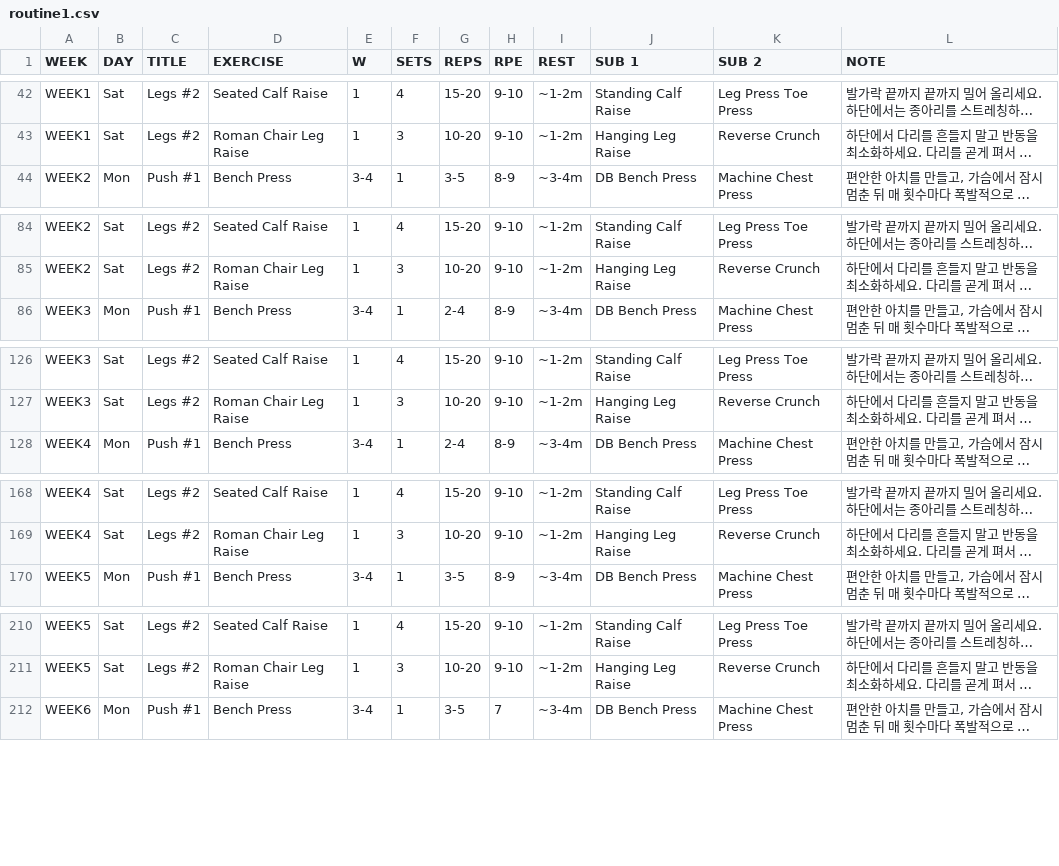
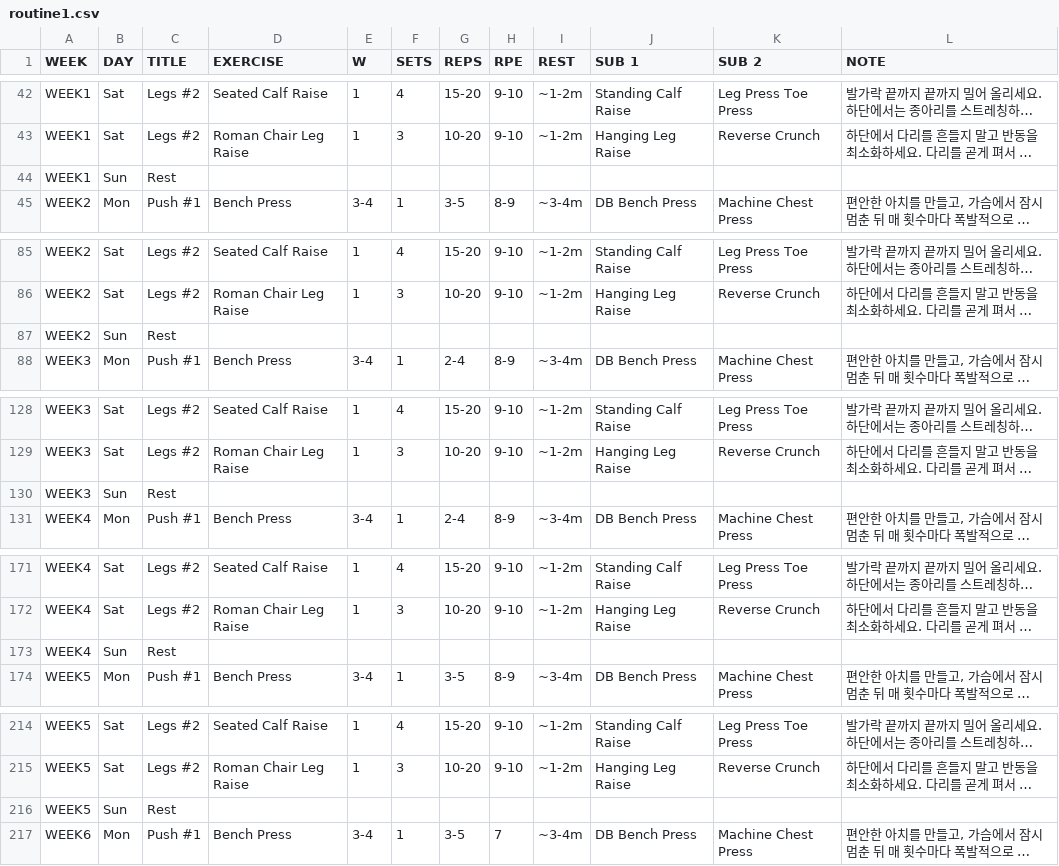
Before and after one commit to bulcoh/ssimg2, a CSV file: ppl/routine1.csv, drawn as a sheet; only a part is shown, gaps mark what is left out; long unchanged cells end in …; the diff covers the shown part only; the diff names each change by its address in the sheet, - before the commit and + after, or states it on an @@ line.

Commit message:
Update routine1.csv

```diff
--- a/ppl/routine1.csv
+++ b/ppl/routine1.csv
+row 44: WEEK1 | Sun | Rest
+row 87: WEEK2 | Sun | Rest
+row 130: WEEK3 | Sun | Rest
+row 173: WEEK4 | Sun | Rest
+row 216: WEEK5 | Sun | Rest
```
Also changed, not shown: 1 added row elsewhere in this file.
